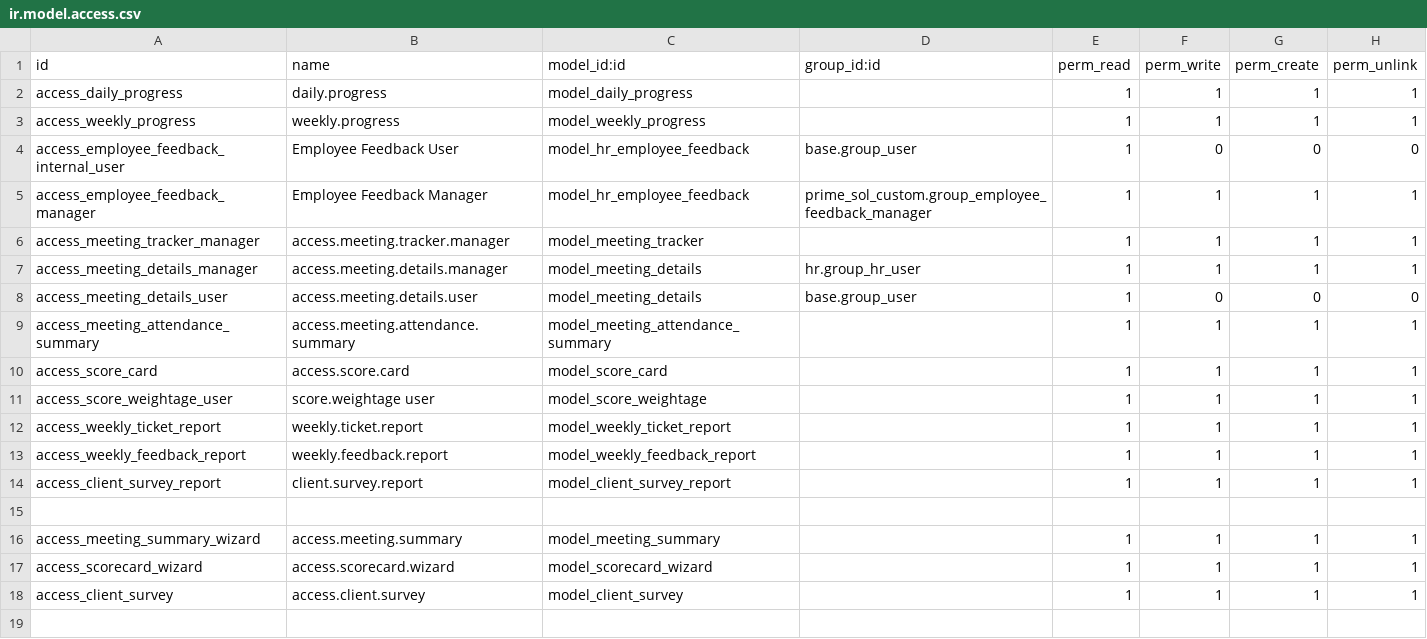
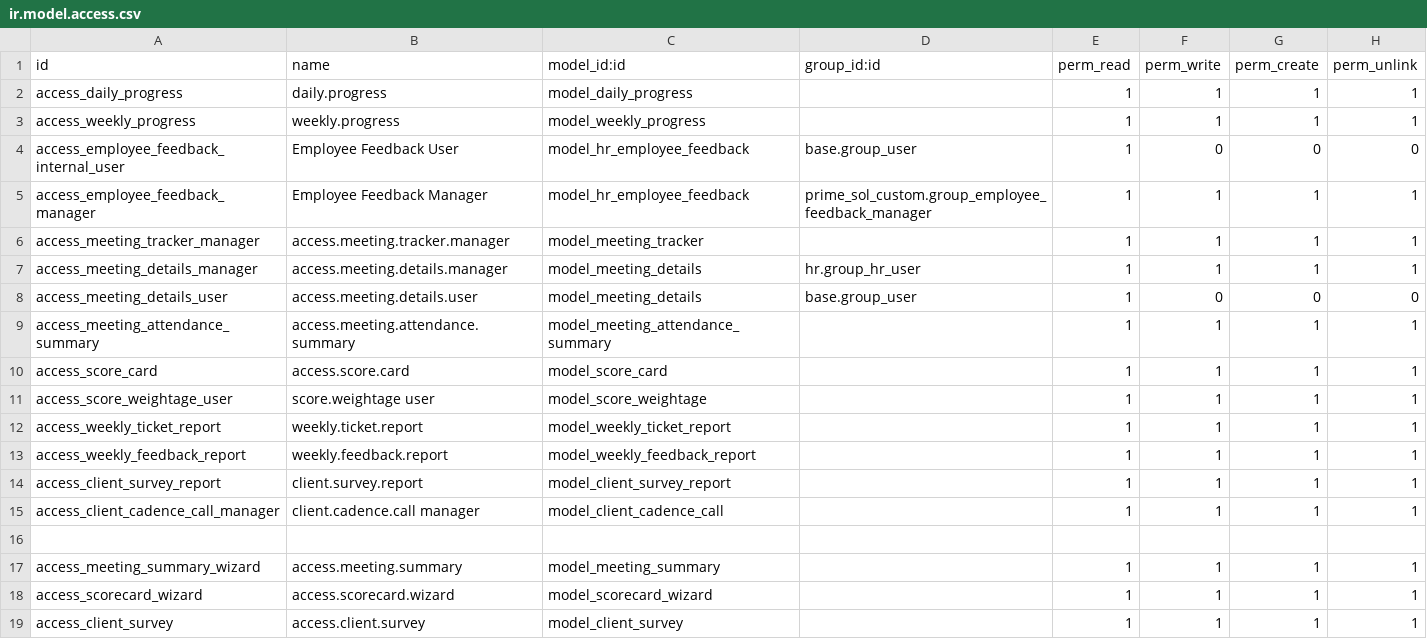
Before and after one commit to faizanshahid100/custom_code, a CSV file: prime_sol_custom/security/ir.model.access.csv, drawn as a sheet.

Commit message:
[MOD] attendance report time zone fix, client cadence call view

```diff
--- a/prime_sol_custom/security/ir.model.access.csv
+++ b/prime_sol_custom/security/ir.model.access.csv
@@ -14,2 +14,3 @@ access_weekly_feedback_report,weekly.feedback.report,model_weekly_feedback_repor
 access_client_survey_report,client.survey.report,model_client_survey_report,,1,1,1,1
+access_client_cadence_call_manager,client.cadence.call manager,model_client_cadence_call,,1,1,1,1
 
```
Also changed, not shown: 5 other files.
